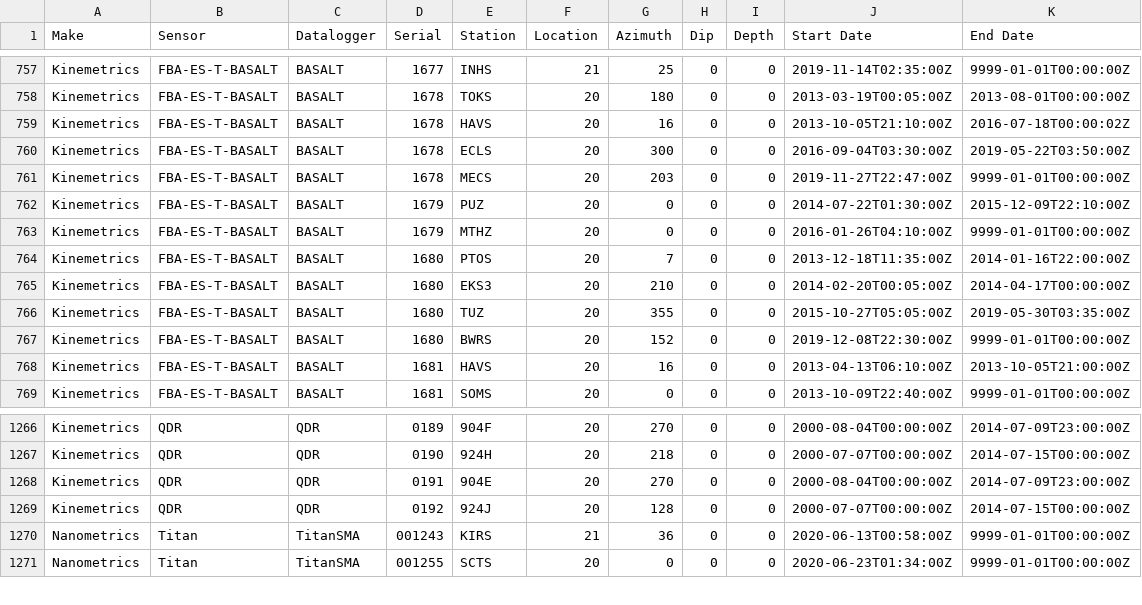
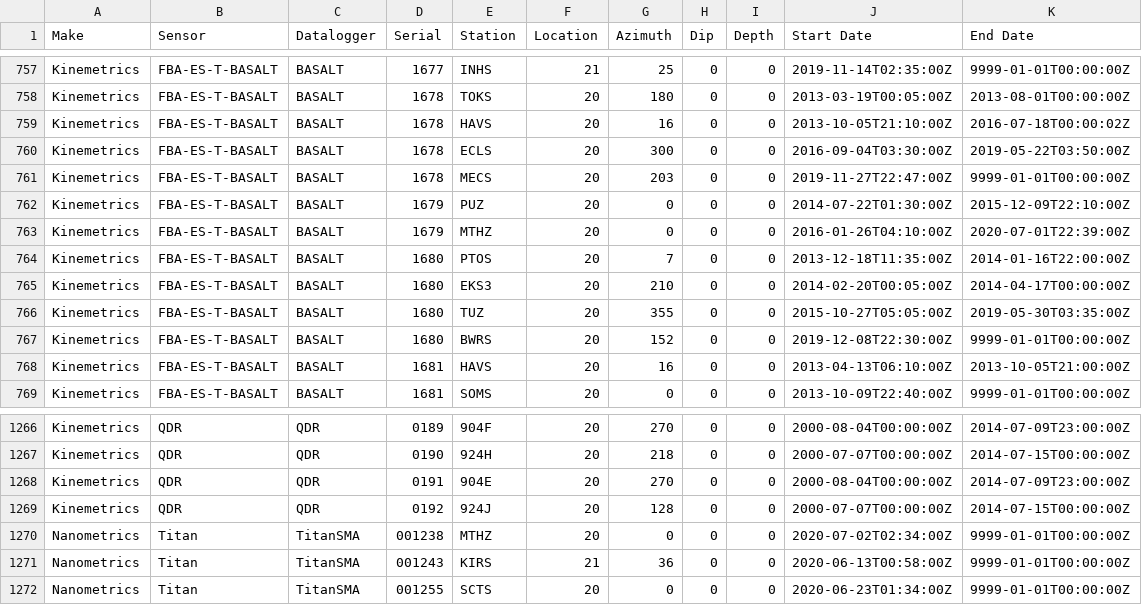
Before and after one commit to GeoNet/delta, a CSV file: install/recorders.csv, drawn as a sheet; only a part is shown, gaps mark what is left out.

Commit message:
Update recorders.csv for MTHZ
close Basalt & open TitanSMA

```diff
--- a/install/recorders.csv
+++ b/install/recorders.csv
@@ -762,3 +762,3 @@ Kinemetrics,FBA-ES-T-BASALT,BASALT,1678,MECS,20,203,0,0,2019-11-27T22:47:00Z,999
 Kinemetrics,FBA-ES-T-BASALT,BASALT,1679,PUZ,20,0,0,0,2014-07-22T01:30:00Z,2015-12-09T22:10:00Z
-Kinemetrics,FBA-ES-T-BASALT,BASALT,1679,MTHZ,20,0,0,0,2016-01-26T04:10:00Z,9999-01-01T00:00:00Z
+Kinemetrics,FBA-ES-T-BASALT,BASALT,1679,MTHZ,20,0,0,0,2016-01-26T04:10:00Z,2020-07-01T22:39:00Z
 Kinemetrics,FBA-ES-T-BASALT,BASALT,1680,PTOS,20,7,0,0,2013-12-18T11:35:00Z,2014-01-16T22:00:00Z
@@ -1269,2 +1269,3 @@ Kinemetrics,QDR,QDR,0191,904E,20,270,0,0,2000-08-04T00:00:00Z,2014-07-09T23:00:0
 Kinemetrics,QDR,QDR,0192,924J,20,128,0,0,2000-07-07T00:00:00Z,2014-07-15T00:00:00Z
+Nanometrics,Titan,TitanSMA,001238,MTHZ,20,0,0,0,2020-07-02T02:34:00Z,9999-01-01T00:00:00Z
 Nanometrics,Titan,TitanSMA,001243,KIRS,21,36,0,0,2020-06-13T00:58:00Z,9999-01-01T00:00:00Z
```
